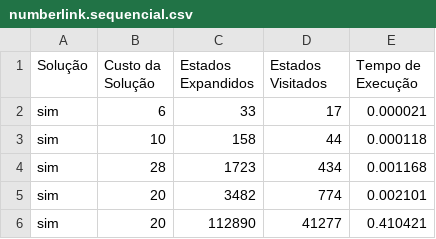
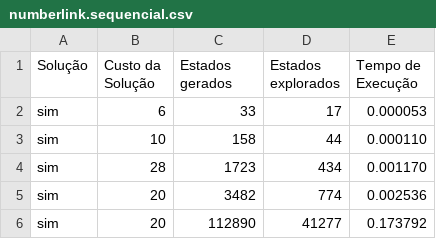
Before and after one commit to Wiguwbe/1600024-projecto-informatica-d, a CSV file: measurements/numberlink.sequencial.csv, drawn as a sheet.

```diff
--- a/measurements/numberlink.sequencial.csv
+++ b/measurements/numberlink.sequencial.csv
@@ -1,6 +1,6 @@
-"Solução";"Custo da Solução";"Estados Expandidos";"Estados Visitados";"Tempo de Execução"
-"sim";6;33;17;0.000021
-"sim";10;158;44;0.000118
-"sim";28;1723;434;0.001168
-"sim";20;3482;774;0.002101
-"sim";20;112890;41277;0.410421
+"Solução";"Custo da Solução";"Estados gerados";"Estados explorados";"Tempo de Execução"
+"sim";6;33;17;0.000053
+"sim";10;158;44;0.000110
+"sim";28;1723;434;0.001170
+"sim";20;3482;774;0.002536
+"sim";20;112890;41277;0.173792
```
Also changed, not shown: measurements/8puzzle.parallel.best.6_workers.csv, measurements/8puzzle.parallel.first.6_workers.csv, 38 other files.
